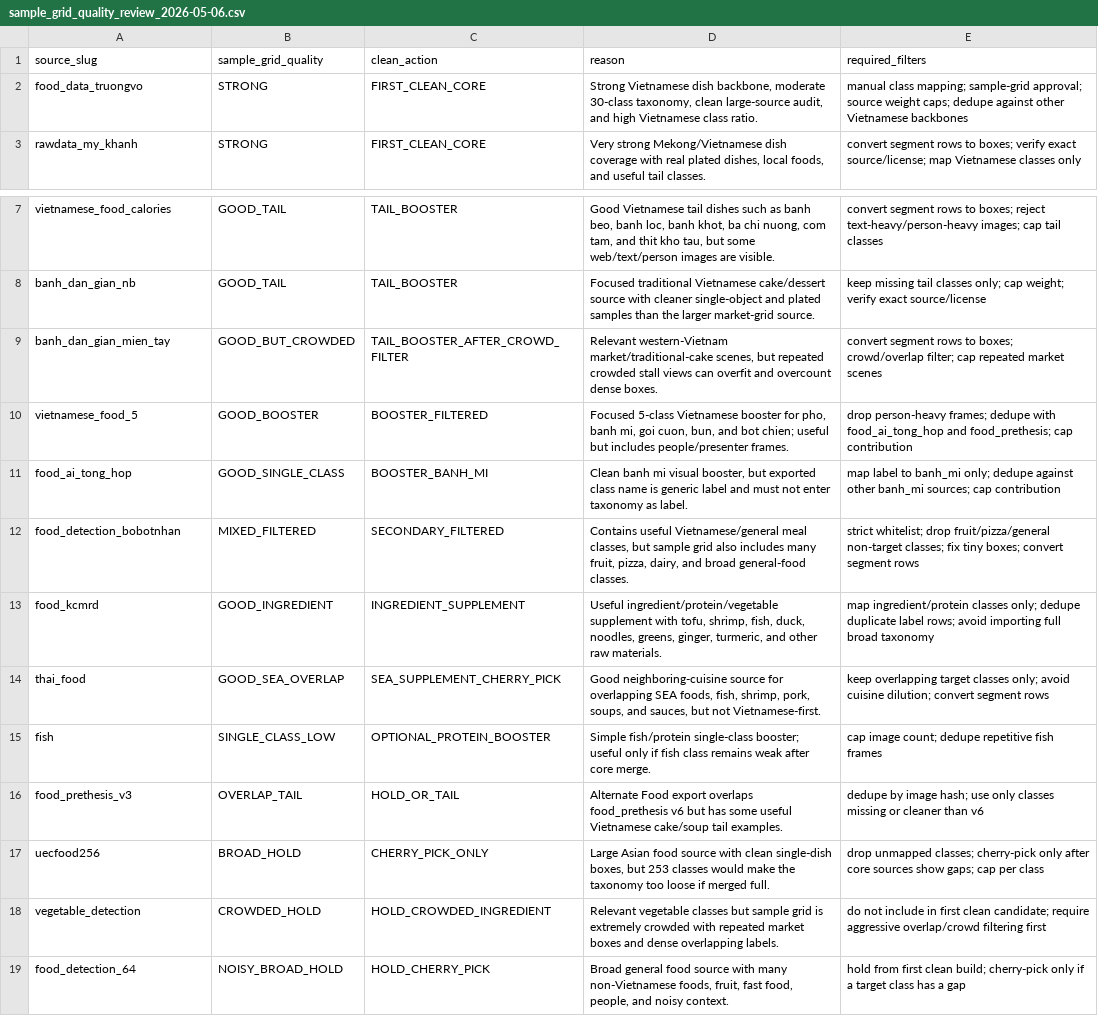
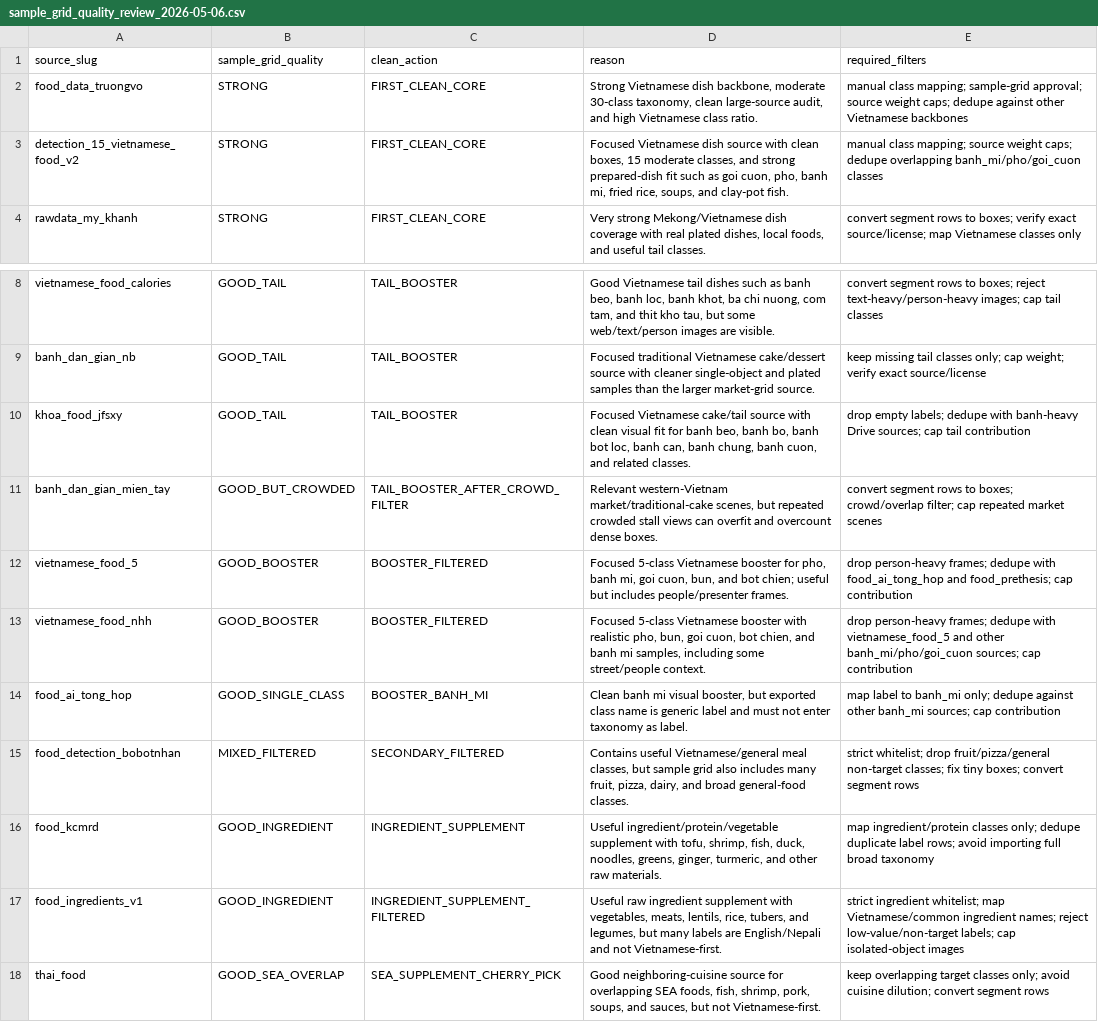
Before and after one commit to AnthonyCongHieu/EatFitAI_v1, a CSV file: ai-provider/dataset_v2/sample_grid_quality_review_2026-05-06.csv, drawn as a sheet; only a part is shown, gaps mark what is left out; the shorter side is filled out with more unchanged rows; the diff names each change by its address in the sheet, - before the commit and + after, or states it on an @@ line.

```diff
--- a/ai-provider/dataset_v2/sample_grid_quality_review_2026-05-06.csv
+++ b/ai-provider/dataset_v2/sample_grid_quality_review_2026-05-06.csv
+row 3: detection_15_vietnamese_food_v2 | STRONG | FIRST_CLEAN_CORE | Focused Vietnamese dish source with clean boxes, 15 moderate classes, and strong prepared-dish fit such as goi cuon, pho, banh mi, fried rice, soups, and clay-pot fish. | manual class mapping; source weight caps; dedupe overlapping banh_mi/pho/goi_cuon classes
+row 10: khoa_food_jfsxy | GOOD_TAIL | TAIL_BOOSTER | Focused Vietnamese cake/tail source with clean visual fit for banh beo, banh bo, banh bot loc, banh can, banh chung, banh cuon, and related classes. | drop empty labels; dedupe with banh-heavy Drive sources; cap tail contribution
+row 13: vietnamese_food_nhh | GOOD_BOOSTER | BOOSTER_FILTERED | Focused 5-class Vietnamese booster with realistic pho, bun, goi cuon, bot chien, and banh mi samples, including some street/people context. | drop person-heavy frames; dedupe with vietnamese_food_5 and other banh_mi/pho/goi_cuon sources; cap contribution
+row 17: food_ingredients_v1 | GOOD_INGREDIENT | INGREDIENT_SUPPLEMENT_FILTERED | Useful raw ingredient supplement with vegetables, meats, lentils, rice, tubers, and legumes, but many labels are English/Nepali and not Vietnamese-first. | strict ingredient whitelist; map Vietnamese/common ingredient names; reject low-value/non-target labels; cap isolated-object images
```
Also changed, not shown: ai-provider/dataset_v2/top_tier_dataset_candidates_2026-05-05.csv, 2 other files.
